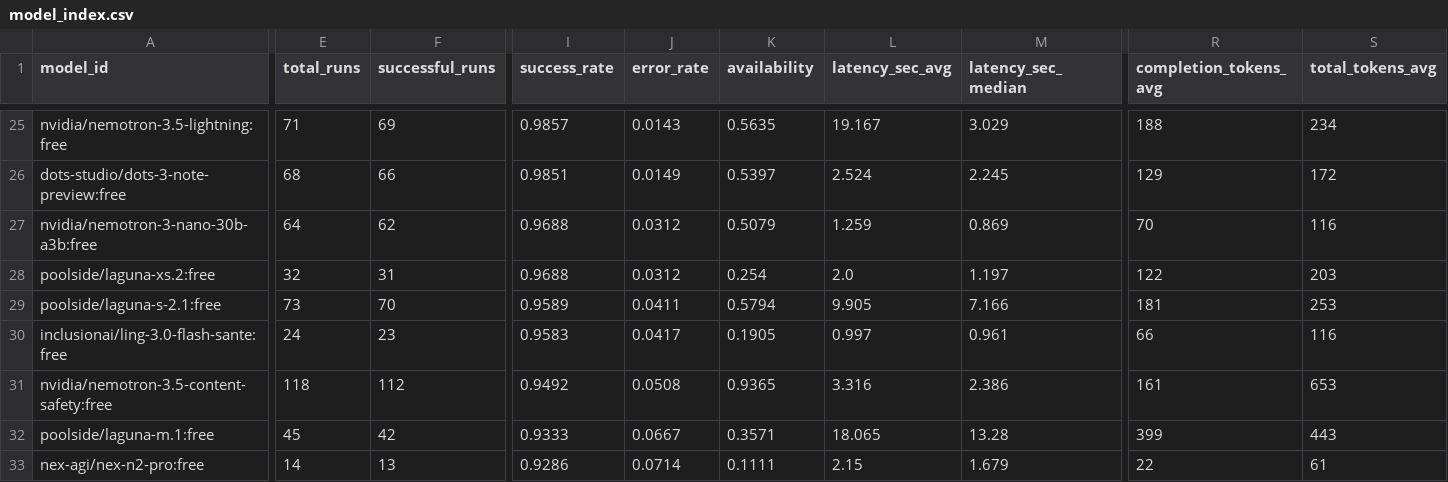
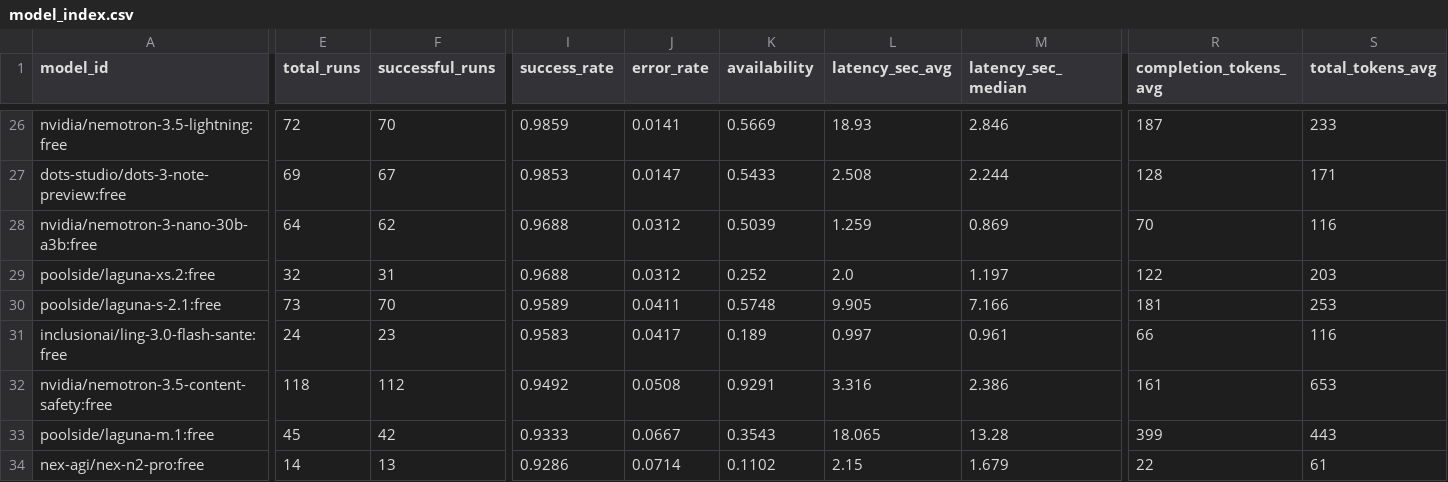
Before and after one commit to mohabdelkarim/free-model-pulse, a CSV file: data/derived/model_index.csv, drawn as a sheet; only a part is shown, gaps mark what is left out; addresses are those after the commit; the diff covers the shown part only; the diff names each change by its address in the sheet, - before the commit and + after, or states it on an @@ line.

```diff
--- a/data/derived/model_index.csv
+++ b/data/derived/model_index.csv
-E26 (total_runs): 71
+E26 (total_runs): 72
-F26 (successful_runs): 69
+F26 (successful_runs): 70
-I26 (success_rate): 0.9857
+I26 (success_rate): 0.9859
-J26 (error_rate): 0.0143
+J26 (error_rate): 0.0141
-K26 (availability): 0.5635
+K26 (availability): 0.5669
-L26 (latency_sec_avg): 19.167
+L26 (latency_sec_avg): 18.93
-M26 (latency_sec_median): 3.029
+M26 (latency_sec_median): 2.846
-R26 (completion_tokens_avg): 188
+R26 (completion_tokens_avg): 187
-S26 (total_tokens_avg): 234
+S26 (total_tokens_avg): 233
-E27 (total_runs): 68
+E27 (total_runs): 69
-F27 (successful_runs): 66
+F27 (successful_runs): 67
-I27 (success_rate): 0.9851
+I27 (success_rate): 0.9853
-J27 (error_rate): 0.0149
+J27 (error_rate): 0.0147
-K27 (availability): 0.5397
+K27 (availability): 0.5433
-L27 (latency_sec_avg): 2.524
+L27 (latency_sec_avg): 2.508
-M27 (latency_sec_median): 2.245
+M27 (latency_sec_median): 2.244
-R27 (completion_tokens_avg): 129
+R27 (completion_tokens_avg): 128
-S27 (total_tokens_avg): 172
+S27 (total_tokens_avg): 171
-K28 (availability): 0.5079
+K28 (availability): 0.5039
-K29 (availability): 0.254
+K29 (availability): 0.252
-K30 (availability): 0.5794
+K30 (availability): 0.5748
-K31 (availability): 0.1905
+K31 (availability): 0.189
-K32 (availability): 0.9365
+K32 (availability): 0.9291
-K33 (availability): 0.3571
+K33 (availability): 0.3543
-K34 (availability): 0.1111
+K34 (availability): 0.1102
```
Also changed, not shown: 1 added row and 136 edited cells elsewhere in this file, data/raw/benchmark_runs.csv, 4 other files.
